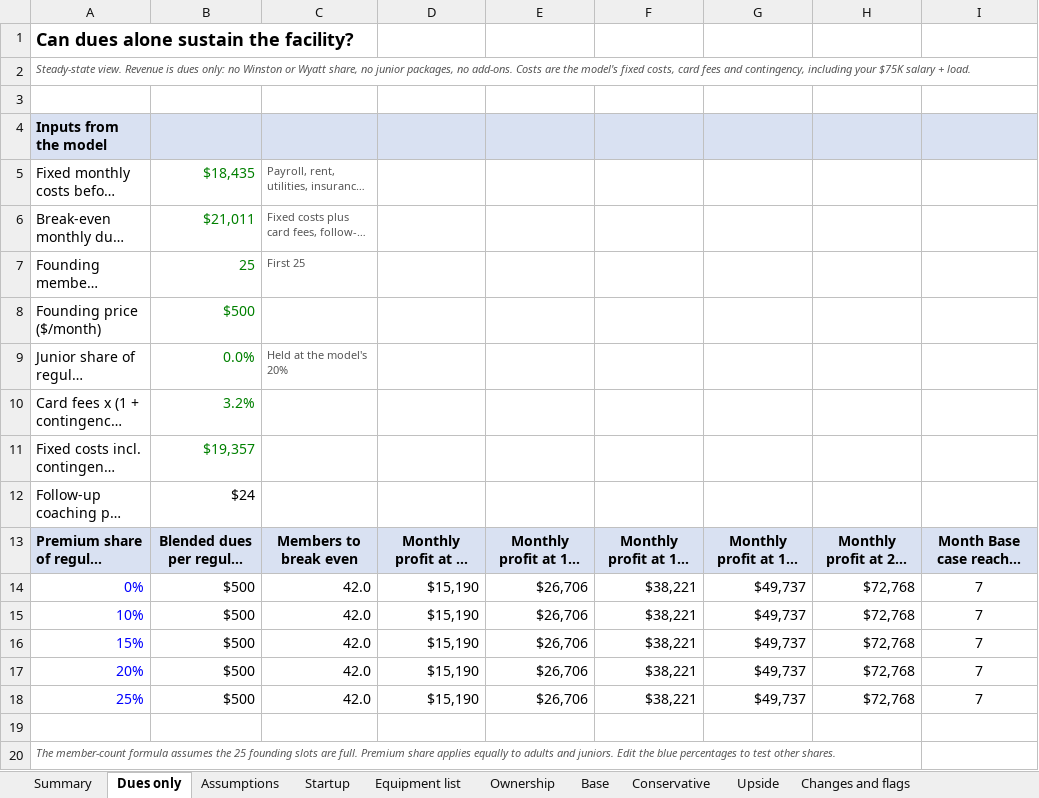
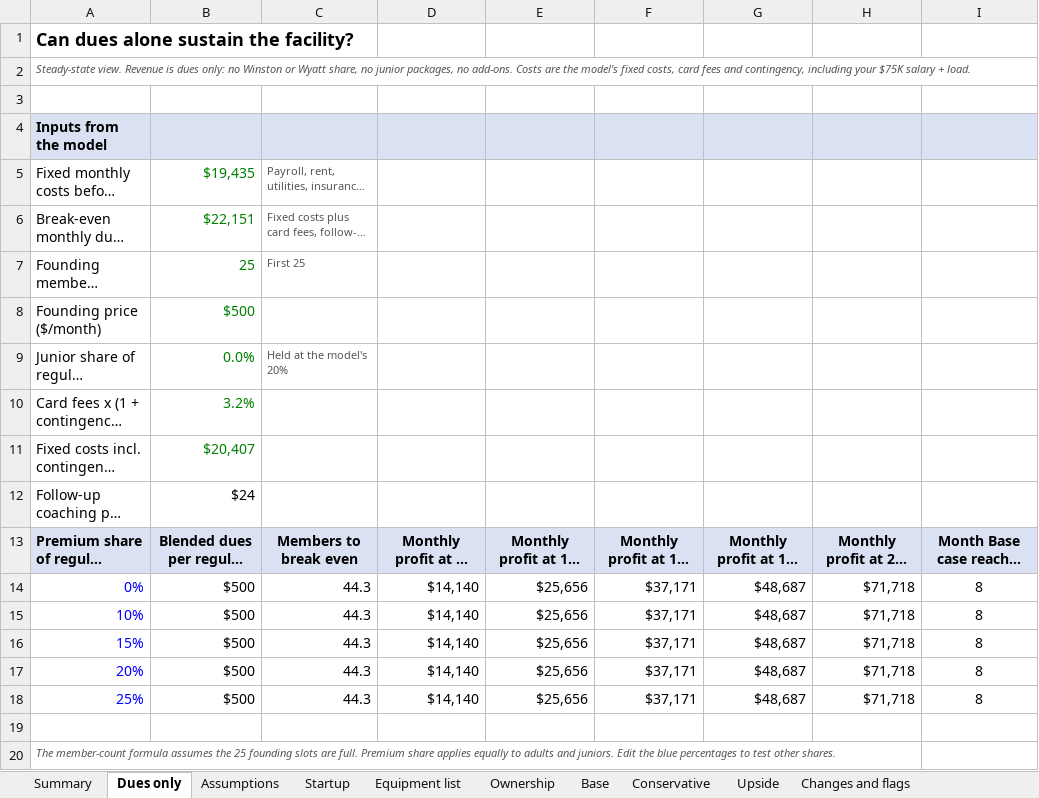
Before and after one commit to atprxsportsmed-web/18-investor-os, an Excel workbook: model/stage1.xlsx, sheet Dues only, drawn as a sheet; only a part is shown; long unchanged cells end in …; values as stored, in another font and other column widths than the file's, no borders; the diff names each change by its address in the sheet, - before the commit and + after, or states it on an @@ line.

```diff
--- a/model/stage1.xlsx (sheet Dues only)
+++ b/model/stage1.xlsx (sheet Dues only)
-B5: $18,435
+B5: $19,435
-B6: $21,011
+B6: $22,151
-B11: $19,357
+B11: $20,407
-C14:C18: 42.0
+C14:C18: 44.3
-D14:D18: $15,190
+D14:D18: $14,140
-E14:E18: $26,706
+E14:E18: $25,656
-F14:F18: $38,221
+F14:F18: $37,171
-G14:G18: $49,737
+G14:G18: $48,687
-H14:H18: $72,768
+H14:H18: $71,718
-I14:I18: 7
+I14:I18: 8
```
Also changed, not shown: sheet Base, sheet Upside, sheet Conservative, sheet Ownership, sheet Summary, sheet Startup, 2 more sheets, model/output/18_Golf_Performance_Club_Financial_Model.xlsx, 12 other files.
